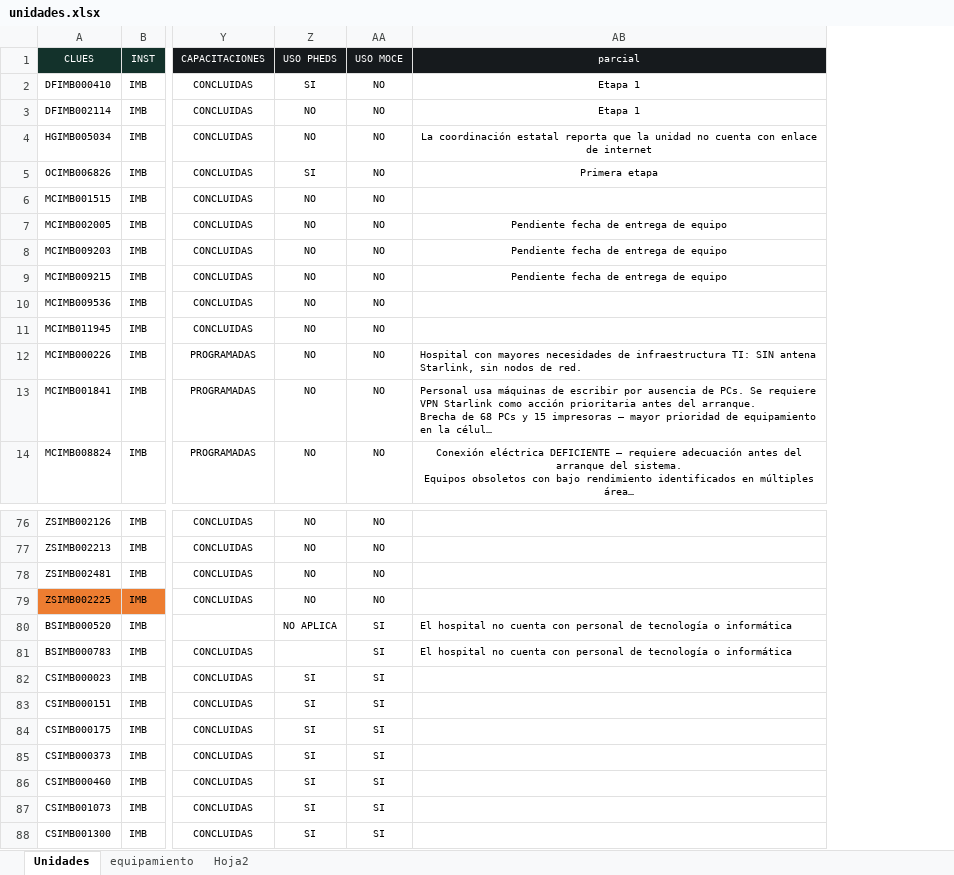
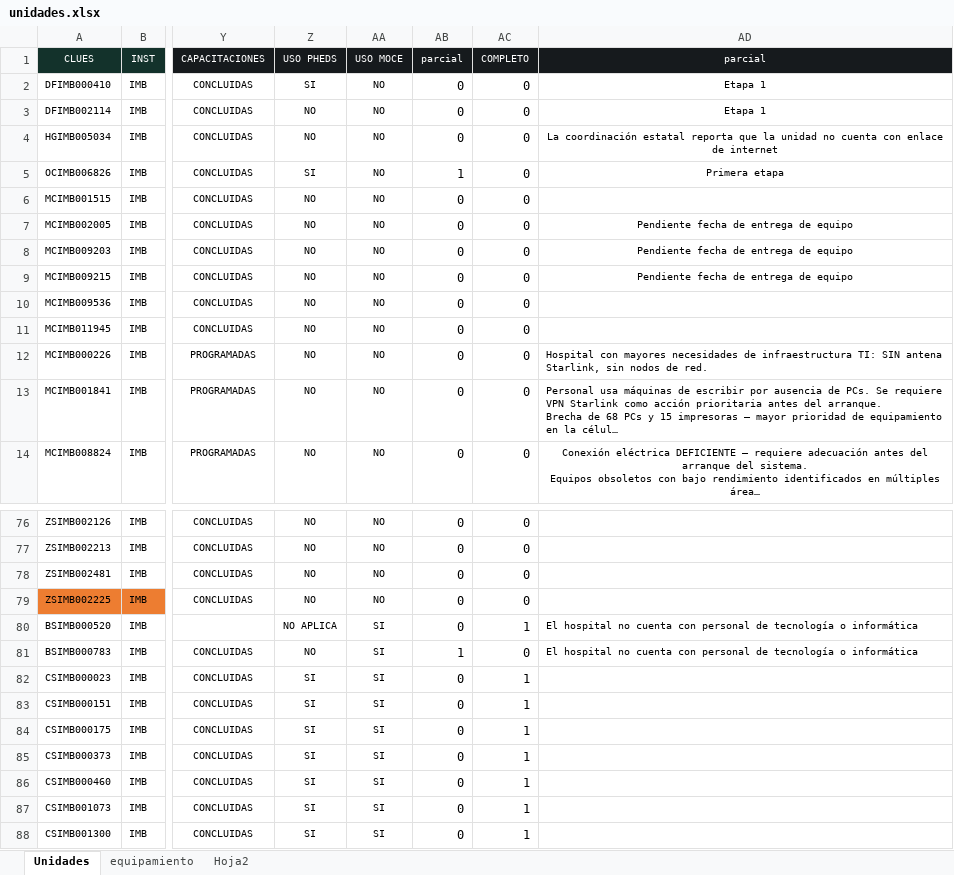
Before and after one commit to DanielJimenezA/implementacion_eds_imb, an Excel workbook: excel/unidades.xlsx, sheet Unidades, drawn as a sheet; only a part is shown, gaps mark what is left out; long unchanged cells end in …; values as stored, in another font and other column widths than the file's, no borders; conditional formats not drawn; the diff names each change by its address in the sheet, - before the commit and + after, or states it on an @@ line.

```diff
--- a/excel/unidades.xlsx (sheet Unidades)
+++ b/excel/unidades.xlsx (sheet Unidades)
+column AB (parcial), rows 2-14: 0 | 0 | 0 | 1 | 0 | 0 | 0 | 0 | 0 | 0 | 0 | 0 | 0; rows 76-88: 0 | 0 | 0 | 0 | 0 | 1 | 0 | 0 | 0 | 0 | 0 | 0 | 0
+column AC (COMPLETO), rows 2-14: all 0; rows 76-88: 0 | 0 | 0 | 0 | 1 | 0 | 1 | 1 | 1 | 1 | 1 | 1 | 1
-Z81 (USO PHEDS): (empty)
+Z81 (USO PHEDS): NO
```
Also changed, not shown: formulas that keep their value, 2 other files.
